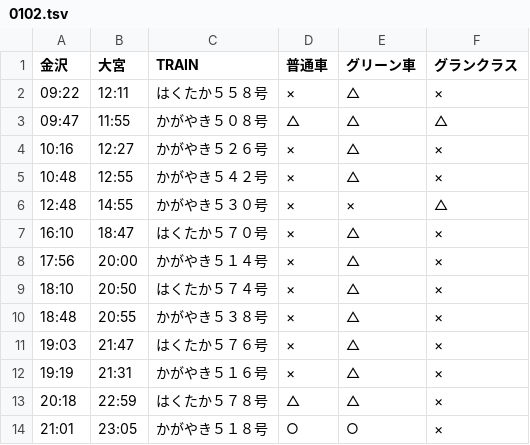
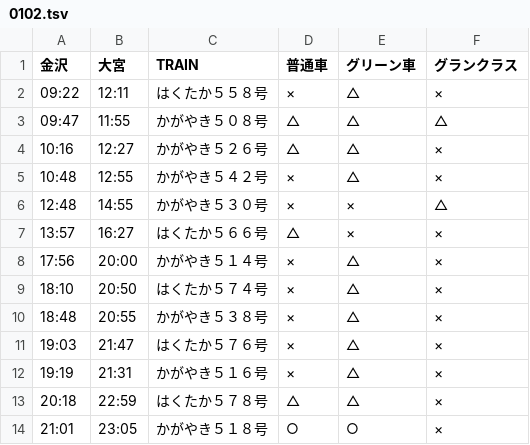
Before and after one commit to stockaitkenwaterman/DEPARTURES, a TSV file: 0102.tsv, drawn as a sheet.

Commit message:
no comment is good comment

```diff
--- a/0102.tsv
+++ b/0102.tsv
@@ -3,6 +3,6 @@
 09:47	11:55	かがやき５０８号	△	△	△
-10:16	12:27	かがやき５２６号	×	△	×
+10:16	12:27	かがやき５２６号	△	△	×
 10:48	12:55	かがやき５４２号	×	△	×
 12:48	14:55	かがやき５３０号	×	×	△
-16:10	18:47	はくたか５７０号	×	△	×
+13:57	16:27	はくたか５６６号	△	×	×
 17:56	20:00	かがやき５１４号	×	△	×
```
